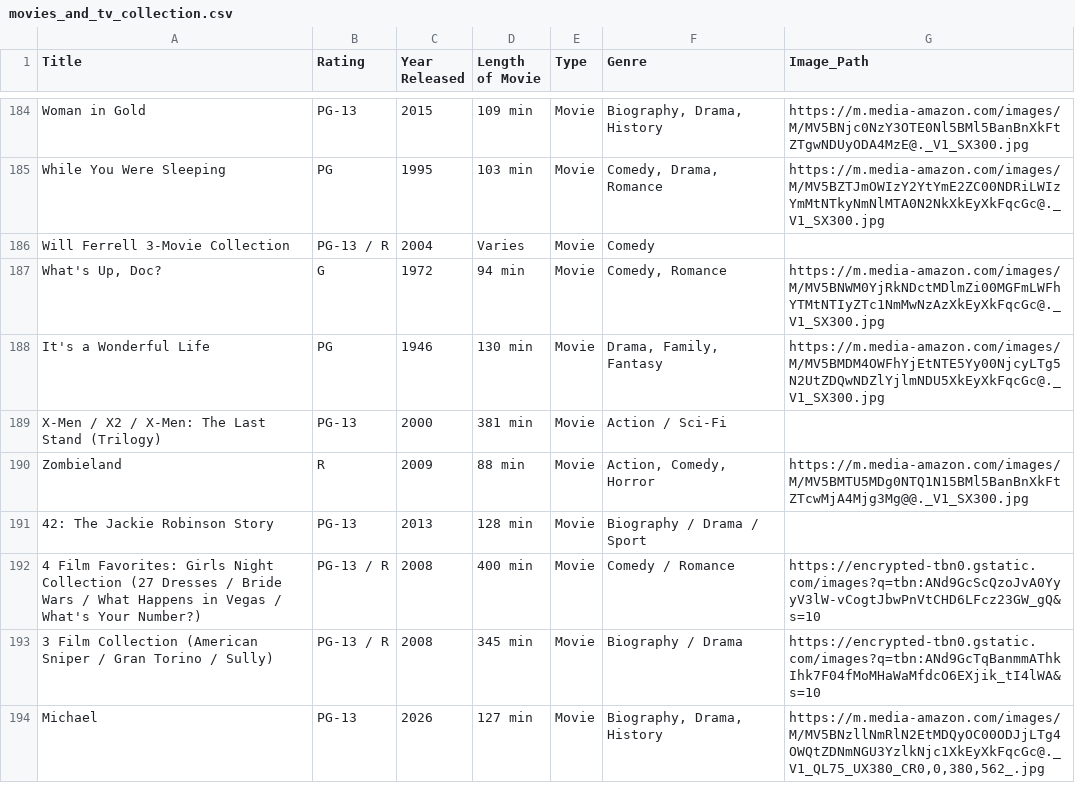
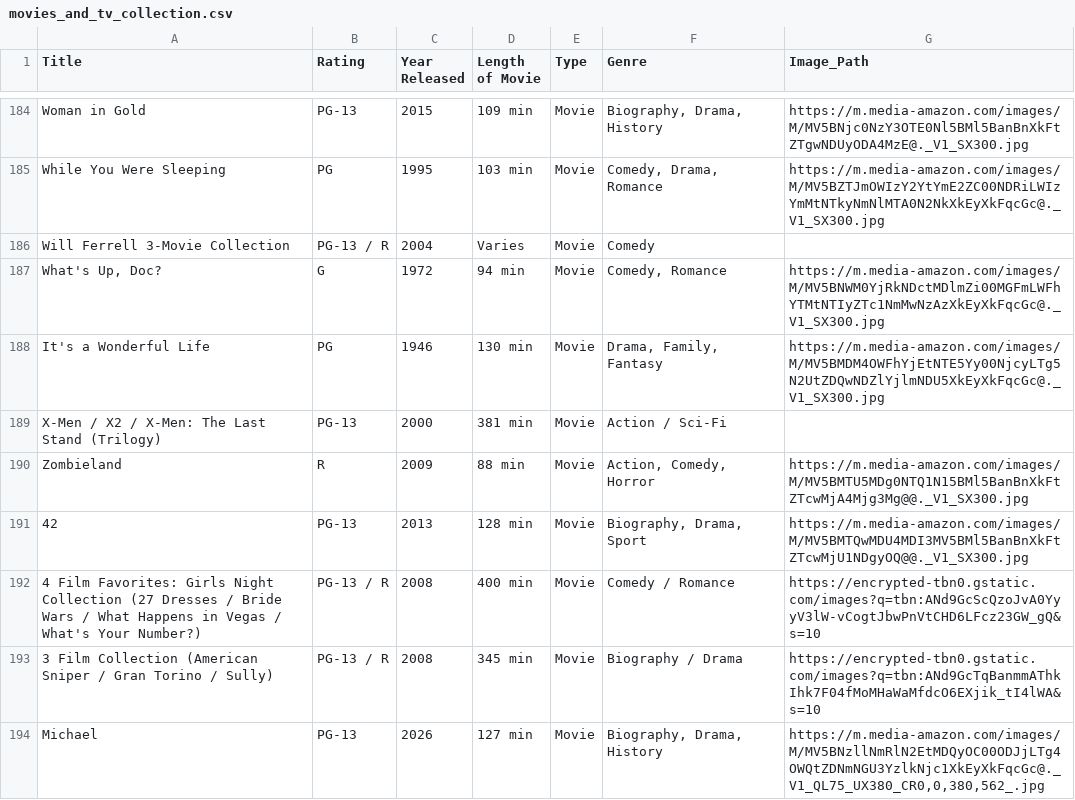
Before and after one commit to ldakoda/home-inventory, a CSV file: movies_and_tv_collection.csv, drawn as a sheet; only a part is shown, gaps mark what is left out.

Commit message:
Edit item '42: The Jackie Robinson Story'

```diff
--- a/movies_and_tv_collection.csv
+++ b/movies_and_tv_collection.csv
@@ -190,3 +190,3 @@ X-Men / X2 / X-Men: The Last Stand (Trilogy),PG-13,2000,381 min,Movie,Action / S
 Zombieland,R,2009,88 min,Movie,"Action, Comedy, Horror",https://m.media-amazon.com/images/M/MV5BMTU5MDg0NTQ1N15BMl5BanBnXkFtZTcwMjA4Mjg3Mg@@._V1_SX300.jpg
-42: The Jackie Robinson Story,PG-13,2013,128 min,Movie,Biography / Drama / Sport,
+42,PG-13,2013,128 min,Movie,"Biography, Drama, Sport",https://m.media-amazon.com/images/M/MV5BMTQwMDU4MDI3MV5BMl5BanBnXkFtZTcwMjU1NDgyOQ@@._V1_SX300.jpg
 4 Film Favorites: Girls Night Collection (27 Dresses / Bride Wars / What Happens in Vegas / What's Your Number?),PG-13 / R,2008,400 min,Movie,Comedy / Romance,https://encrypted-tbn0.gstatic.com/images?q=tbn:ANd9GcScQzoJvA0YyyV3lW-vCogtJbwPnVtCHD6LFcz23GW_gQ&s=10
```
